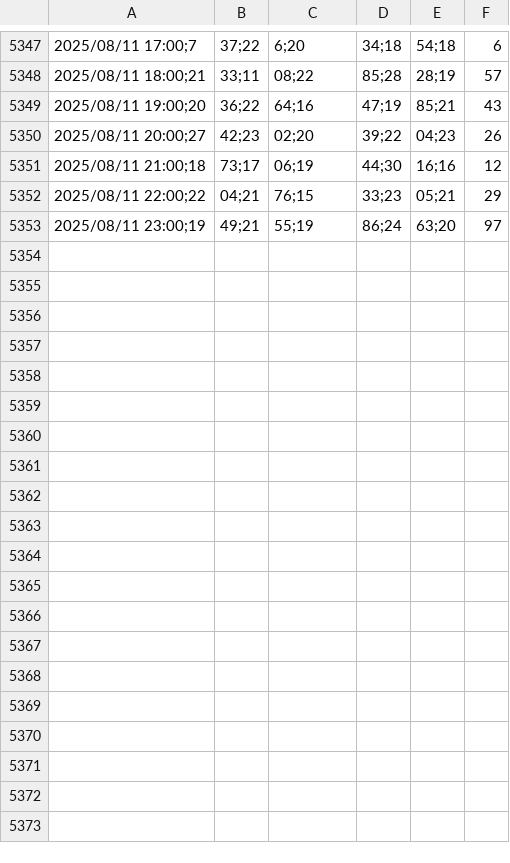
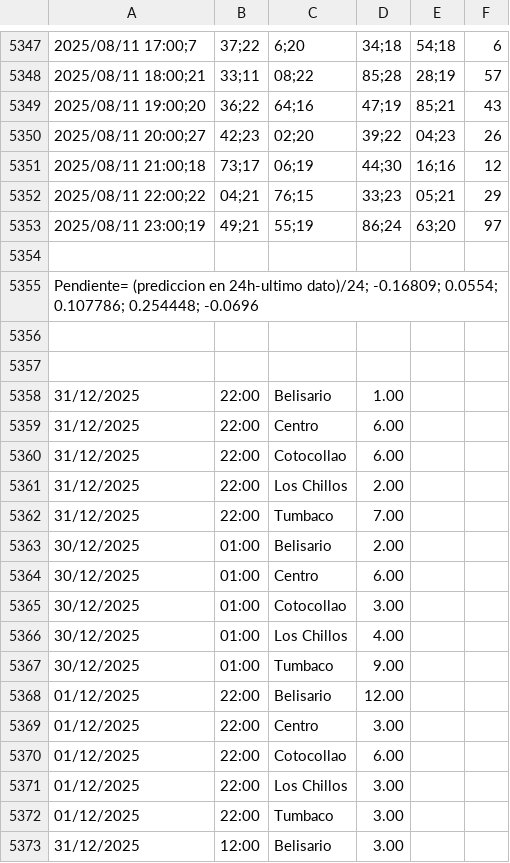
Before and after one commit to G2Jaimitush/ProyectoFinal, a CSV file: DatosHistoricosPM25.csv, drawn as a sheet; only a part is shown, gaps mark what is left out; the diff covers the shown part only; the diff names each change by its address in the sheet, - before the commit and + after, or states it on an @@ line.

```diff
--- a/DatosHistoricosPM25.csv
+++ b/DatosHistoricosPM25.csv
+row 5354: (empty)
+row 5355: Pendiente= (prediccion en 24h-ultimo dato)/24; -0.16809; 0.0554; 0.107786; 0.254448; -0.0696
+row 5356: (empty)
+row 5357: (empty)
+row 5358: 31/12/2025 | 22:00 | Belisario | 1.00
+row 5359: 31/12/2025 | 22:00 | Centro | 6.00
+row 5360: 31/12/2025 | 22:00 | Cotocollao | 6.00
+row 5361: 31/12/2025 | 22:00 | Los Chillos | 2.00
+row 5362: 31/12/2025 | 22:00 | Tumbaco | 7.00
+row 5363: 30/12/2025 | 01:00 | Belisario | 2.00
+row 5364: 30/12/2025 | 01:00 | Centro | 6.00
+row 5365: 30/12/2025 | 01:00 | Cotocollao | 3.00
+row 5366: 30/12/2025 | 01:00 | Los Chillos | 4.00
+row 5367: 30/12/2025 | 01:00 | Tumbaco | 9.00
+row 5368: 01/12/2025 | 22:00 | Belisario | 12.00
+row 5369: 01/12/2025 | 22:00 | Centro | 3.00
+row 5370: 01/12/2025 | 22:00 | Cotocollao | 6.00
+row 5371: 01/12/2025 | 22:00 | Los Chillos | 3.00
+row 5372: 01/12/2025 | 22:00 | Tumbaco | 3.00
+row 5373: 31/12/2025 | 12:00 | Belisario | 3.00
```
Also changed, not shown: 9 added rows elsewhere in this file, DatosHistoricosCO.csv, DatosHistoricosNO2.csv, 6 other files.
